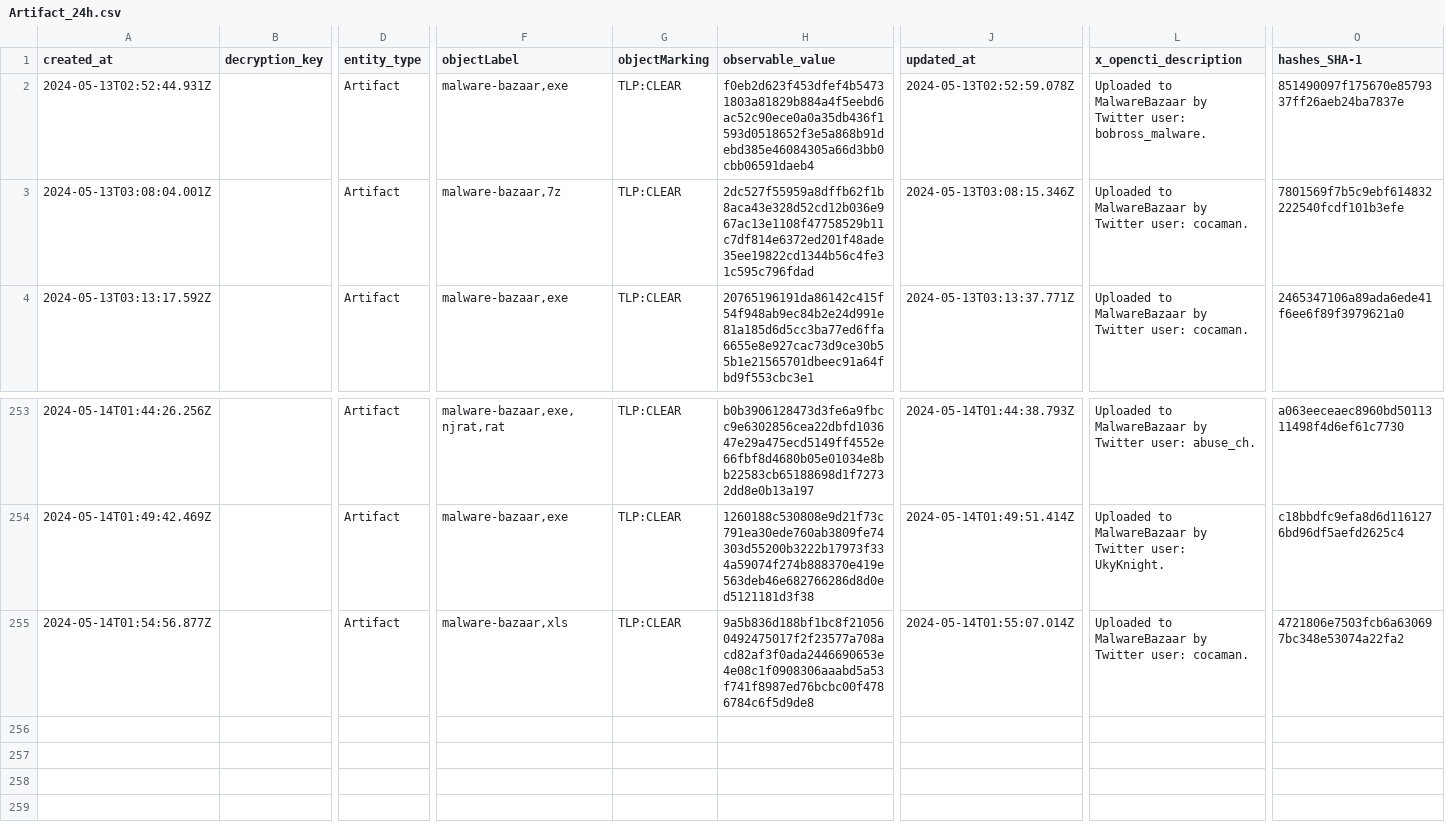
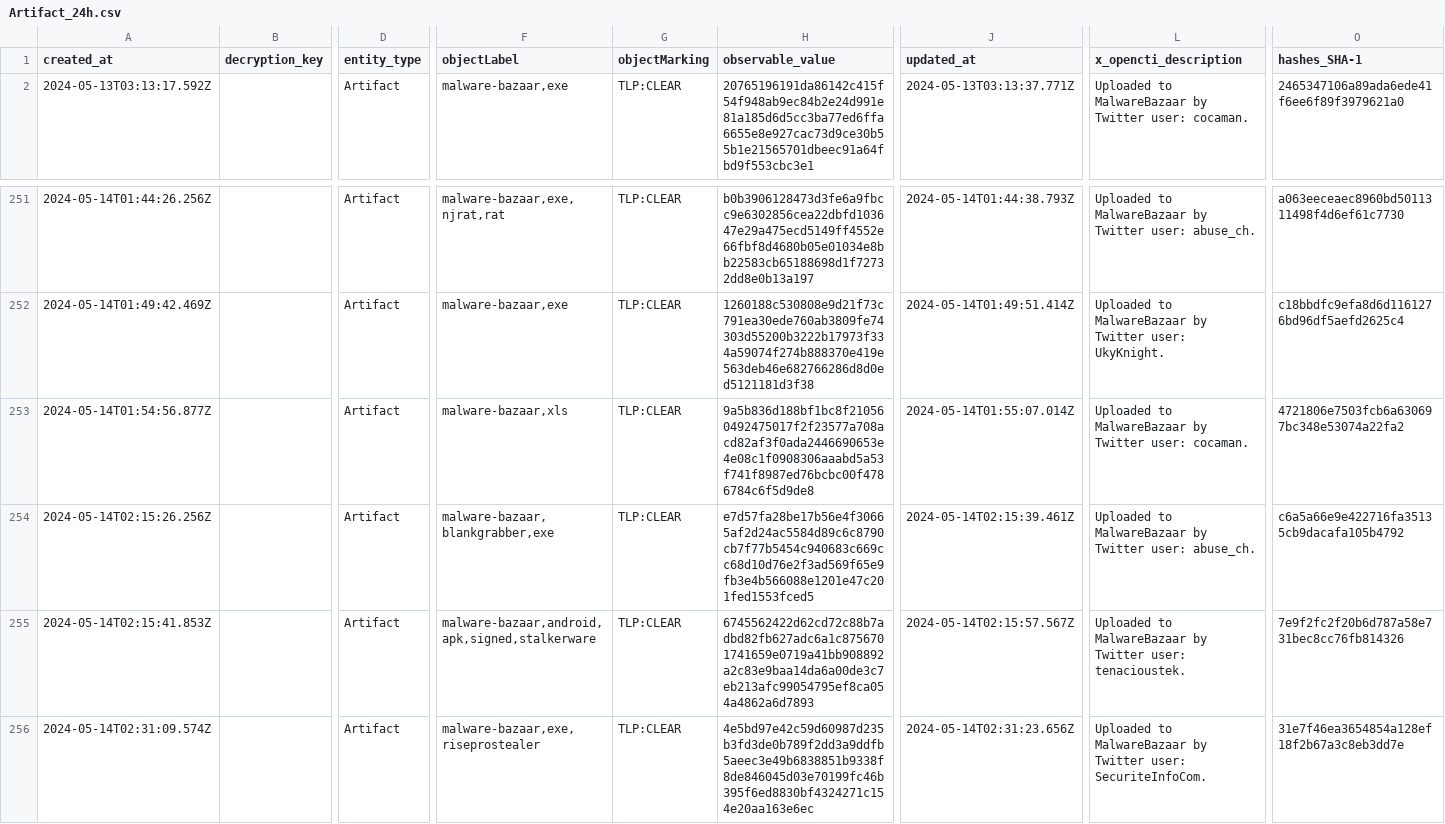
Before and after one commit to WildDogOne/CTI, a CSV file: Artifact_24h.csv, drawn as a sheet; only a part is shown, gaps mark what is left out; removed rows and columns are numbered as before the commit, all else as after; rows hold the shown columns only; the diff names each change by its address in the sheet, - before the commit and + after, or states it on an @@ line.

Commit message:
Update Artifact_24h

```diff
--- a/Artifact_24h.csv
+++ b/Artifact_24h.csv
-row 2: 2024-05-13T02:52:44.931Z |  | Artifact | malware-bazaar,exe | TLP:CLEAR | f0eb2d623f453dfef4b54731803a81829b884a4f5eebd6ac52c90ece0a0a35db436f1593d0518652f3e5a868b91debd385e46084305a66d3bb0cbb06591daeb4 | 2024-05-13T02:52:59.078Z | Uploaded to MalwareBazaar by Twitter user: bobross_malware. | 851490097f175670e8579337ff26aeb24ba7837e
-row 3: 2024-05-13T03:08:04.001Z |  | Artifact | malware-bazaar,7z | TLP:CLEAR | 2dc527f55959a8dffb62f1b8aca43e328d52cd12b036e967ac13e1108f47758529b11c7df814e6372ed201f48ade35ee19822cd1344b56c4fe31c595c796fdad | 2024-05-13T03:08:15.346Z | Uploaded to MalwareBazaar by Twitter user: cocaman. | 7801569f7b5c9ebf614832222540fcdf101b3efe
+row 254: 2024-05-14T02:15:26.256Z |  | Artifact | malware-bazaar,blankgrabber,exe | TLP:CLEAR | e7d57fa28be17b56e4f30665af2d24ac5584d89c6c8790cb7f77b5454c940683c669cc68d10d76e2f3ad569f65e9fb3e4b566088e1201e47c201fed1553fced5 | 2024-05-14T02:15:39.461Z | Uploaded to MalwareBazaar by Twitter user: abuse_ch. | c6a5a66e9e422716fa35135cb9dacafa105b4792
+row 255: 2024-05-14T02:15:41.853Z |  | Artifact | malware-bazaar,android,apk,signed,stalkerware | TLP:CLEAR | 6745562422d62cd72c88b7adbd82fb627adc6a1c8756701741659e0719a41bb908892a2c83e9baa14da6a00de3c7eb213afc99054795ef8ca054a4862a6d7893 | 2024-05-14T02:15:57.567Z | Uploaded to MalwareBazaar by Twitter user: tenacioustek. | 7e9f2fc2f20b6d787a58e731bec8cc76fb814326
+row 256: 2024-05-14T02:31:09.574Z |  | Artifact | malware-bazaar,exe,riseprostealer | TLP:CLEAR | 4e5bd97e42c59d60987d235b3fd3de0b789f2dd3a9ddfb5aeec3e49b6838851b9338f8de846045d03e70199fc46b395f6ed8830bf4324271c154e20aa163e6ec | 2024-05-14T02:31:23.656Z | Uploaded to MalwareBazaar by Twitter user: SecuriteInfoCom. | 31e7f46ea3654854a128ef18f2b67a3c8eb3dd7e
```
Also changed, not shown: 1 other file.
